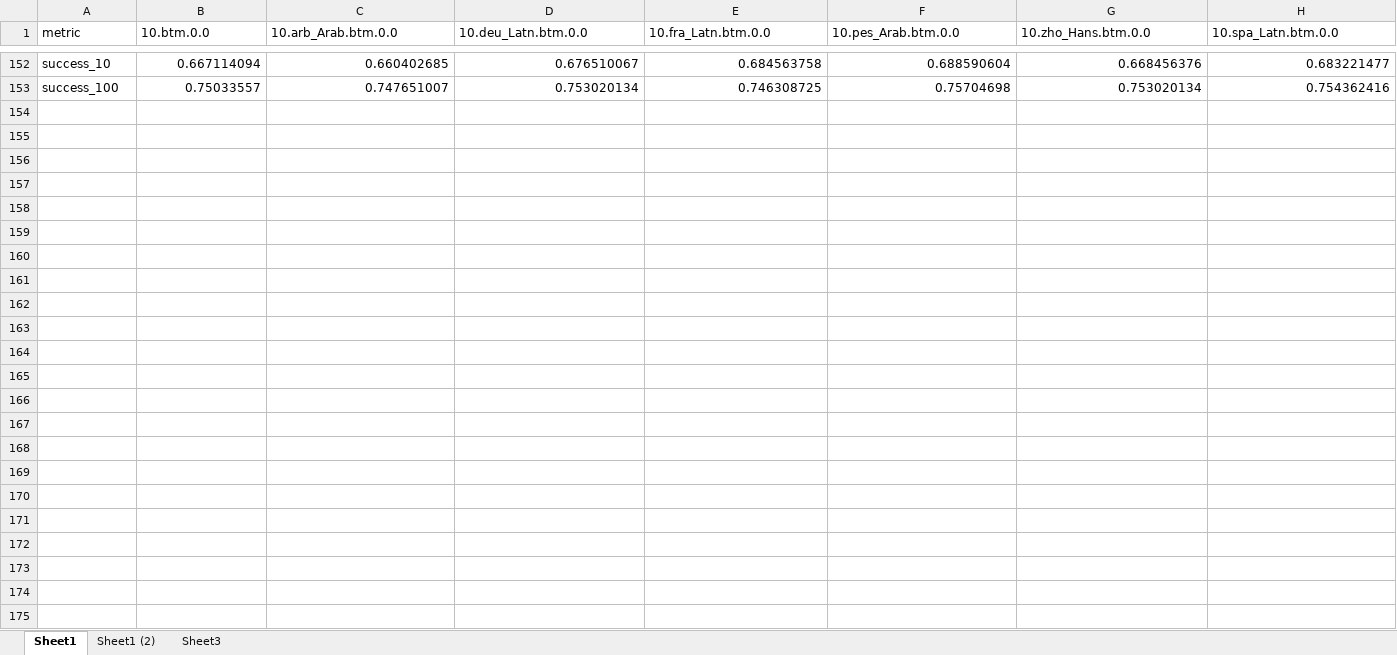
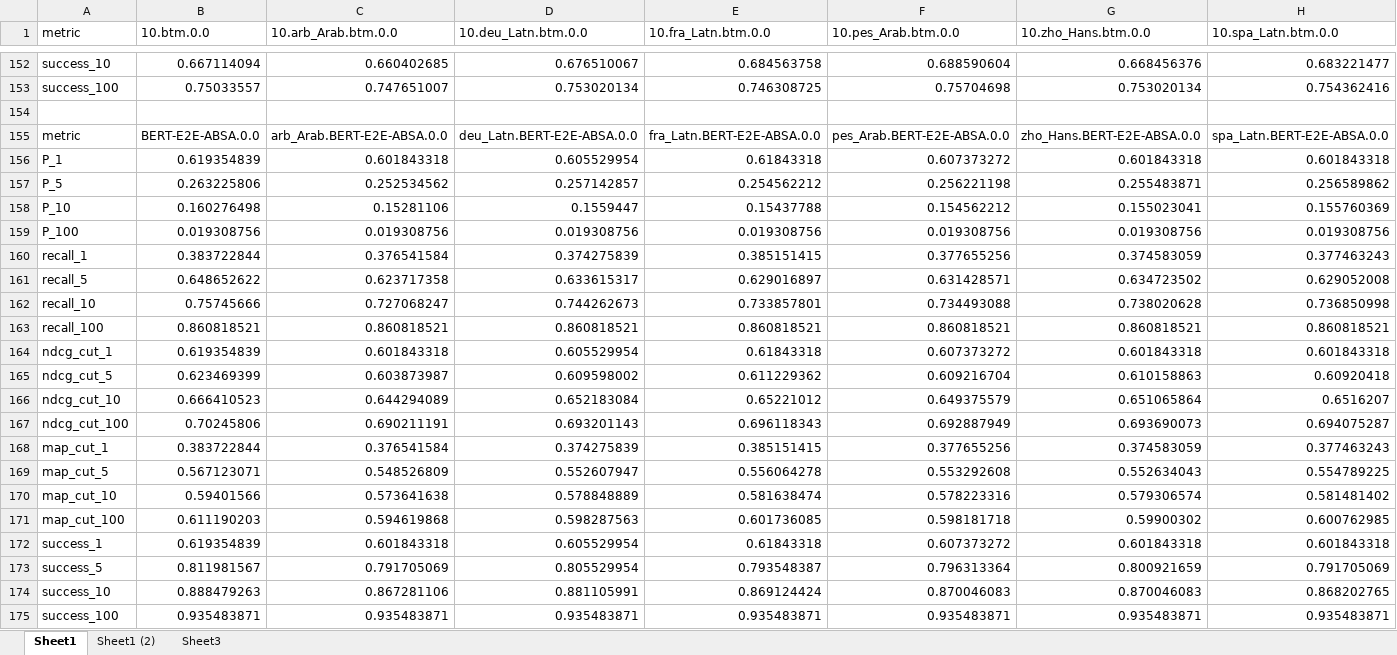
Before and after one commit to fani-lab/LADy, an Excel workbook: output/SemEval-14/Laptop/agg.pred.eval.mean.10.0.0.xlsx, sheet Sheet1, drawn as a sheet; only a part is shown, gaps mark what is left out; values as stored, in another font and other column widths than the file's, no borders; conditional formats not drawn; rows hold the shown columns only; the diff names each change by its address in the sheet, - before the commit and + after, or states it on an @@ line.

Commit message:
results updated for bert-e2e-absa

```diff
--- a/output/SemEval-14/Laptop/agg.pred.eval.mean.10.0.0.xlsx (sheet Sheet1)
+++ b/output/SemEval-14/Laptop/agg.pred.eval.mean.10.0.0.xlsx (sheet Sheet1)
+row 154: (empty)
+row 155: metric | BERT-E2E-ABSA.0.0 | arb_Arab.BERT-E2E-ABSA.0.0 | deu_Latn.BERT-E2E-ABSA.0.0 | fra_Latn.BERT-E2E-ABSA.0.0 | pes_Arab.BERT-E2E-ABSA.0.0 | zho_Hans.BERT-E2E-ABSA.0.0 | spa_Latn.BERT-E2E-ABSA.0.0
+row 156: P_1 | 0.619354839 | 0.601843318 | 0.605529954 | 0.61843318 | 0.607373272 | 0.601843318 | 0.601843318
+row 157: P_5 | 0.263225806 | 0.252534562 | 0.257142857 | 0.254562212 | 0.256221198 | 0.255483871 | 0.256589862
+row 158: P_10 | 0.160276498 | 0.15281106 | 0.1559447 | 0.15437788 | 0.154562212 | 0.155023041 | 0.155760369
+row 159: P_100 | 0.019308756 | 0.019308756 | 0.019308756 | 0.019308756 | 0.019308756 | 0.019308756 | 0.019308756
+row 160: recall_1 | 0.383722844 | 0.376541584 | 0.374275839 | 0.385151415 | 0.377655256 | 0.374583059 | 0.377463243
+row 161: recall_5 | 0.648652622 | 0.623717358 | 0.633615317 | 0.629016897 | 0.631428571 | 0.634723502 | 0.629052008
+row 162: recall_10 | 0.75745666 | 0.727068247 | 0.744262673 | 0.733857801 | 0.734493088 | 0.738020628 | 0.736850998
+row 163: recall_100 | 0.860818521 | 0.860818521 | 0.860818521 | 0.860818521 | 0.860818521 | 0.860818521 | 0.860818521
+row 164: ndcg_cut_1 | 0.619354839 | 0.601843318 | 0.605529954 | 0.61843318 | 0.607373272 | 0.601843318 | 0.601843318
+row 165: ndcg_cut_5 | 0.623469399 | 0.603873987 | 0.609598002 | 0.611229362 | 0.609216704 | 0.610158863 | 0.60920418
+row 166: ndcg_cut_10 | 0.666410523 | 0.644294089 | 0.652183084 | 0.65221012 | 0.649375579 | 0.651065864 | 0.6516207
+row 167: ndcg_cut_100 | 0.70245806 | 0.690211191 | 0.693201143 | 0.696118343 | 0.692887949 | 0.693690073 | 0.694075287
+row 168: map_cut_1 | 0.383722844 | 0.376541584 | 0.374275839 | 0.385151415 | 0.377655256 | 0.374583059 | 0.377463243
+row 169: map_cut_5 | 0.567123071 | 0.548526809 | 0.552607947 | 0.556064278 | 0.553292608 | 0.552634043 | 0.554789225
+row 170: map_cut_10 | 0.59401566 | 0.573641638 | 0.578848889 | 0.581638474 | 0.578223316 | 0.579306574 | 0.581481402
+row 171: map_cut_100 | 0.611190203 | 0.594619868 | 0.598287563 | 0.601736085 | 0.598181718 | 0.59900302 | 0.600762985
+row 172: success_1 | 0.619354839 | 0.601843318 | 0.605529954 | 0.61843318 | 0.607373272 | 0.601843318 | 0.601843318
+row 173: success_5 | 0.811981567 | 0.791705069 | 0.805529954 | 0.793548387 | 0.796313364 | 0.800921659 | 0.791705069
+row 174: success_10 | 0.888479263 | 0.867281106 | 0.881105991 | 0.869124424 | 0.870046083 | 0.870046083 | 0.868202765
+row 175: success_100 | 0.935483871 | 0.935483871 | 0.935483871 | 0.935483871 | 0.935483871 | 0.935483871 | 0.935483871
```
Also changed, not shown: sheet Sheet1 (2), sheet Sheet3, output/SemEval-14/Laptop/agg.pred.eval.mean.10.all.0.0-1.0.xlsx.
